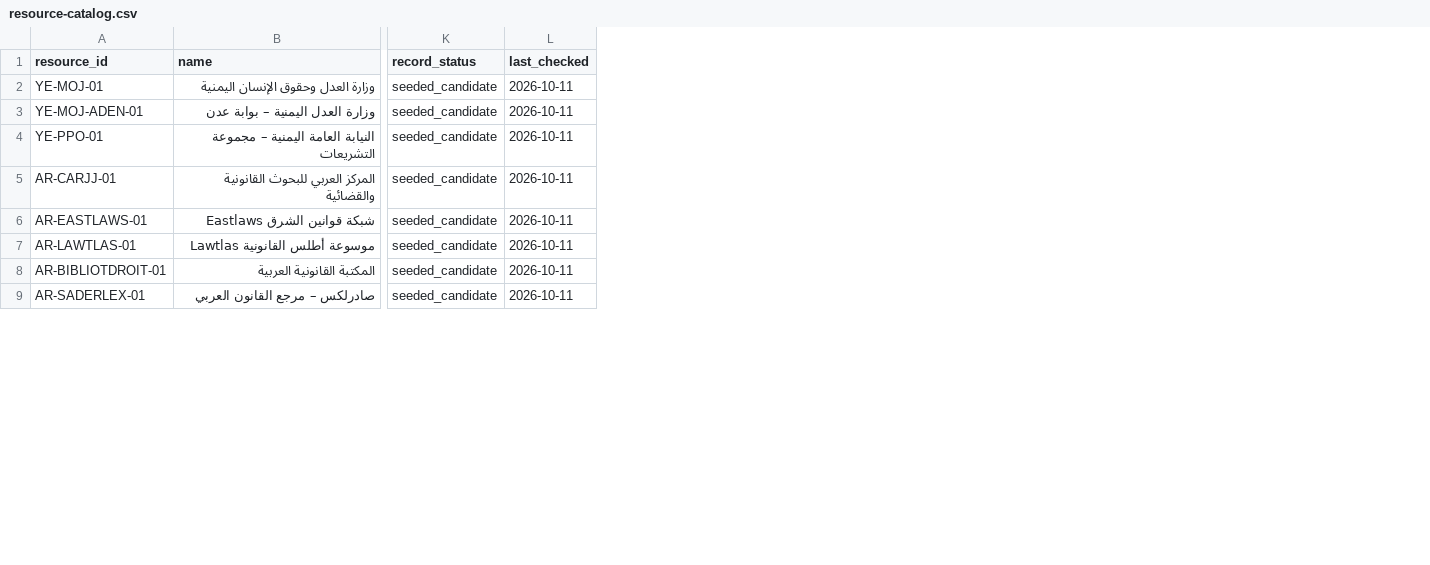
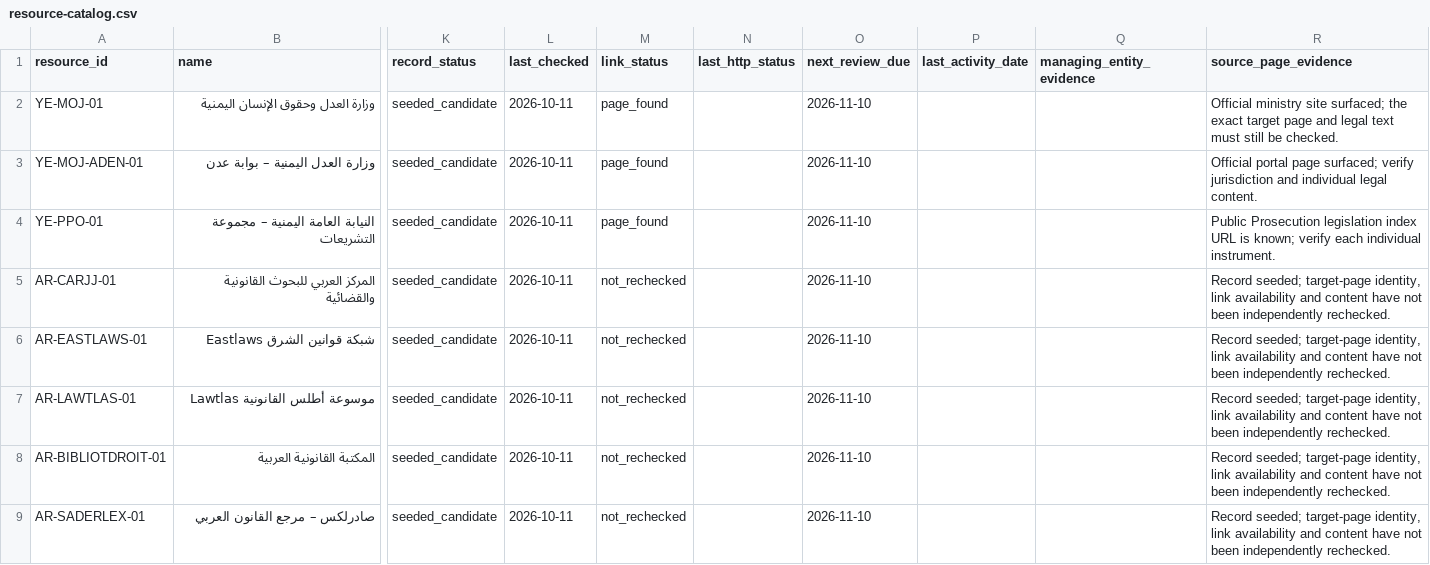
Before and after one commit to hassenozon-prog/Hassen, a CSV file: sources/resource-catalog.csv, drawn as a sheet; only a part is shown, gaps mark what is left out; the diff names each change by its address in the sheet, - before the commit and + after, or states it on an @@ line.

Commit message:
Add Arab judiciary directory, journal and case registers, link monitoring, and catalog retrieval

```diff
--- a/sources/resource-catalog.csv
+++ b/sources/resource-catalog.csv
+column M (link_status), rows 2-9: page_found | page_found | page_found | not_rechecked | not_rechecked | not_rechecked | not_rechecked | not_rechecked
+column N (last_http_status), empty
+column O (next_review_due), rows 2-9: all 2026-11-10
+column P (last_activity_date), empty
+column Q (managing_entity_evidence), empty
+column R (source_page_evidence), rows 2-9: Official ministry site surfaced; the exact target page and legal text must still be checked. | Official portal page surfaced; verify jurisdiction and individual legal content. | Public Prosecution legislation index URL is known; verify each individual instrument. | Record seeded; target-page identity, link availability and content have not been independently rechecked. | Record seeded; target-page identity, link availability and content have not been independently rechecked. | Record seeded; target-page identity, link availability and content have not been independently rechecked. | Record seeded; target-page identity, link availability and content have not been independently rechecked. | Record seeded; target-page identity, link availability and content have not been independently rechecked.
```
Also changed, not shown: 14 other files.
